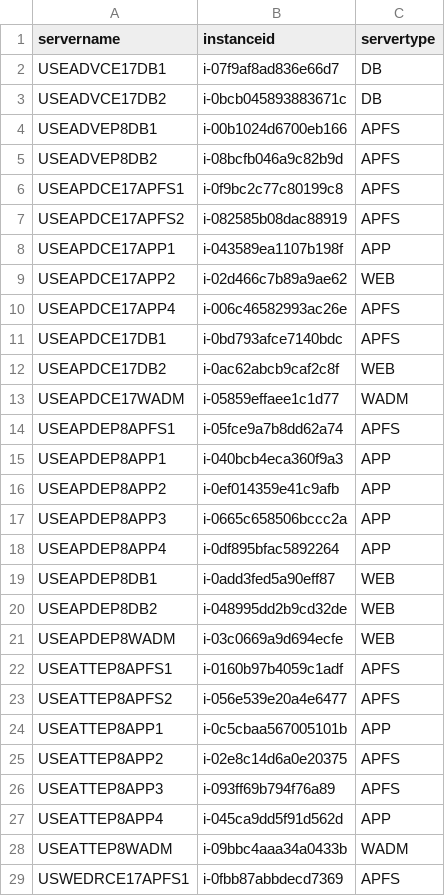
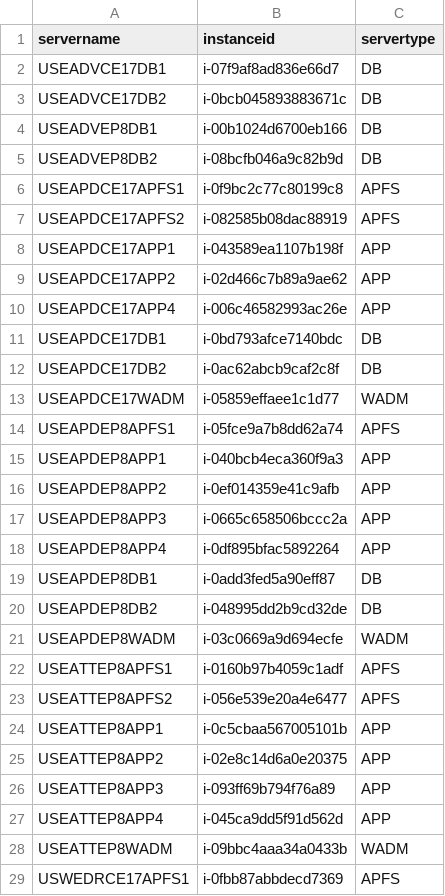
Before and after one commit to nathanielcaguioa/cp-automation-tool, a CSV file: cp-automation-tool-server-list.csv, drawn as a sheet; only a part is shown.

Commit message:
Update cp-automation-tool-server-list.csv

```diff
--- a/cp-automation-tool-server-list.csv
+++ b/cp-automation-tool-server-list.csv
@@ -3,4 +3,4 @@ USEADVCE17DB1,i-07f9af8ad836e66d7,DB
 USEADVCE17DB2,i-0bcb045893883671c,DB
-USEADVEP8DB1,i-00b1024d6700eb166,APFS
-USEADVEP8DB2,i-08bcfb046a9c82b9d,APFS
+USEADVEP8DB1,i-00b1024d6700eb166,DB
+USEADVEP8DB2,i-08bcfb046a9c82b9d,DB
 USEAPDCE17APFS1,i-0f9bc2c77c80199c8,APFS
@@ -8,6 +8,6 @@ USEAPDCE17APFS2,i-082585b08dac88919,APFS
 USEAPDCE17APP1,i-043589ea1107b198f,APP
-USEAPDCE17APP2,i-02d466c7b89a9ae62,WEB
-USEAPDCE17APP4,i-006c46582993ac26e,APFS
-USEAPDCE17DB1,i-0bd793afce7140bdc,APFS
-USEAPDCE17DB2,i-0ac62abcb9caf2c8f,WEB
+USEAPDCE17APP2,i-02d466c7b89a9ae62,APP
+USEAPDCE17APP4,i-006c46582993ac26e,APP
+USEAPDCE17DB1,i-0bd793afce7140bdc,DB
+USEAPDCE17DB2,i-0ac62abcb9caf2c8f,DB
 USEAPDCE17WADM,i-05859effaee1c1d77,WADM
@@ -18,5 +18,5 @@ USEAPDEP8APP3,i-0665c658506bccc2a,APP
 USEAPDEP8APP4,i-0df895bfac5892264,APP
-USEAPDEP8DB1,i-0add3fed5a90eff87,WEB
-USEAPDEP8DB2,i-048995dd2b9cd32de,WEB
-USEAPDEP8WADM,i-03c0669a9d694ecfe,WEB
+USEAPDEP8DB1,i-0add3fed5a90eff87,DB
+USEAPDEP8DB2,i-048995dd2b9cd32de,DB
+USEAPDEP8WADM,i-03c0669a9d694ecfe,WADM
 USEATTEP8APFS1,i-0160b97b4059c1adf,APFS
@@ -24,4 +24,4 @@ USEATTEP8APFS2,i-056e539e20a4e6477,APFS
 USEATTEP8APP1,i-0c5cbaa567005101b,APP
-USEATTEP8APP2,i-02e8c14d6a0e20375,APFS
-USEATTEP8APP3,i-093ff69b794f76a89,APFS
+USEATTEP8APP2,i-02e8c14d6a0e20375,APP
+USEATTEP8APP3,i-093ff69b794f76a89,APP
 USEATTEP8APP4,i-045ca9dd5f91d562d,APP
```
